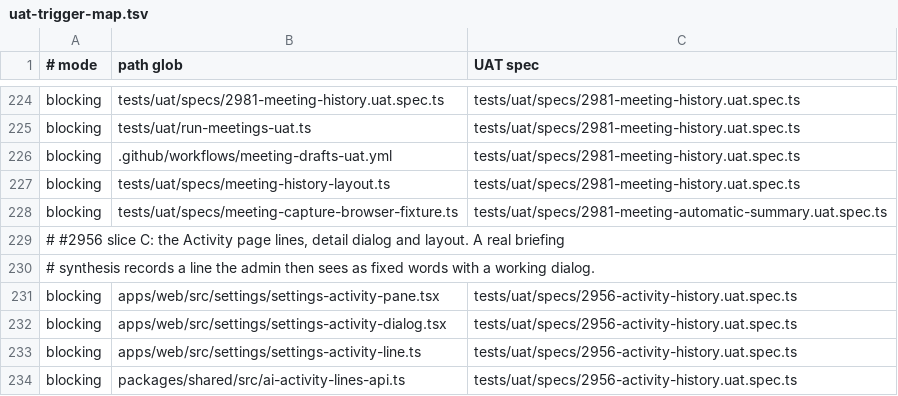
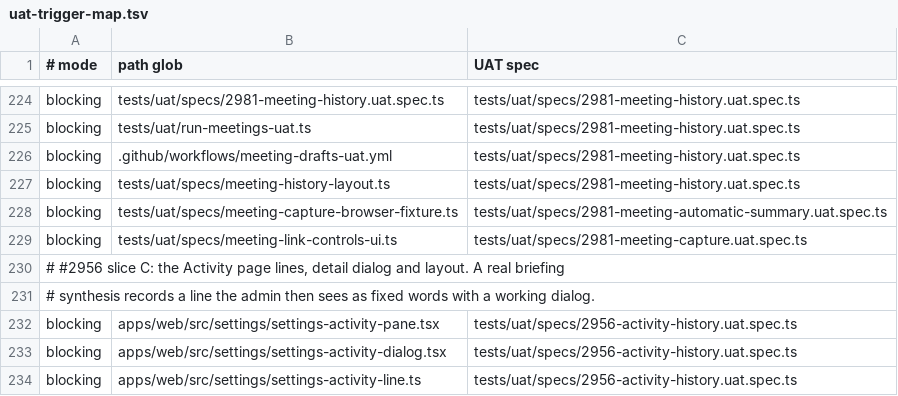
Before and after one commit to motioneso/moss, a TSV file: .claude/skills/coordinate/uat-trigger-map.tsv, drawn as a sheet; only a part is shown, gaps mark what is left out; the shorter side is filled out with more unchanged rows.

```diff
--- a/.claude/skills/coordinate/uat-trigger-map.tsv
+++ b/.claude/skills/coordinate/uat-trigger-map.tsv
@@ -228,2 +228,3 @@ blocking	tests/uat/specs/meeting-history-layout.ts	tests/uat/specs/2981-meeting-
 blocking	tests/uat/specs/meeting-capture-browser-fixture.ts	tests/uat/specs/2981-meeting-automatic-summary.uat.spec.ts
+blocking	tests/uat/specs/meeting-link-controls-ui.ts	tests/uat/specs/2981-meeting-capture.uat.spec.ts
 # #2956 slice C: the Activity page lines, detail dialog and layout. A real briefing
```
Also changed, not shown: 16 other files.
